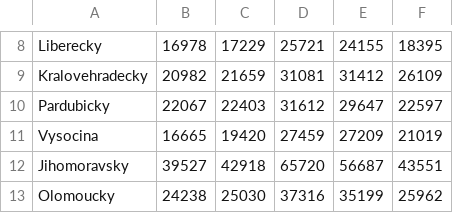
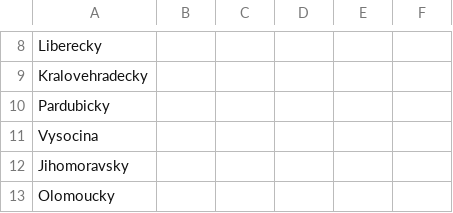
Before and after one commit to otcen4s/UPA-project, a CSV file: csvs/xkubik32/task_a_2.csv, drawn as a sheet; only a part is shown, gaps mark what is left out; the diff covers the shown part only; the diff names each change by its address in the sheet, - before the commit and + after, or states it on an @@ line.

```diff
--- a/csvs/xkubik32/task_a_2.csv
+++ b/csvs/xkubik32/task_a_2.csv
-B8: 16978
+B8: (empty)
-C8: 17229
+C8: (empty)
-D8: 25721
+D8: (empty)
-E8: 24155
+E8: (empty)
-F8: 18395
+F8: (empty)
-B9: 20982
+B9: (empty)
-C9: 21659
+C9: (empty)
-D9: 31081
+D9: (empty)
-E9: 31412
+E9: (empty)
-F9: 26109
+F9: (empty)
-B10: 22067
+B10: (empty)
-C10: 22403
+C10: (empty)
-D10: 31612
+D10: (empty)
-E10: 29647
+E10: (empty)
-F10: 22597
+F10: (empty)
-B11: 16665
+B11: (empty)
-C11: 19420
+C11: (empty)
-D11: 27459
+D11: (empty)
-E11: 27209
+E11: (empty)
-F11: 21019
+F11: (empty)
-B12: 39527
+B12: (empty)
-C12: 42918
+C12: (empty)
-D12: 65720
+D12: (empty)
-E12: 56687
+E12: (empty)
-F12: 43551
+F12: (empty)
-B13: 24238
+B13: (empty)
-C13: 25030
+C13: (empty)
-D13: 37316
+D13: (empty)
-E13: 35199
+E13: (empty)
-F13: 25962
+F13: (empty)
```
Also changed, not shown: 40 edited cells elsewhere in this file, csvs/xkubik32/task_a_1.csv, 37 other files.
